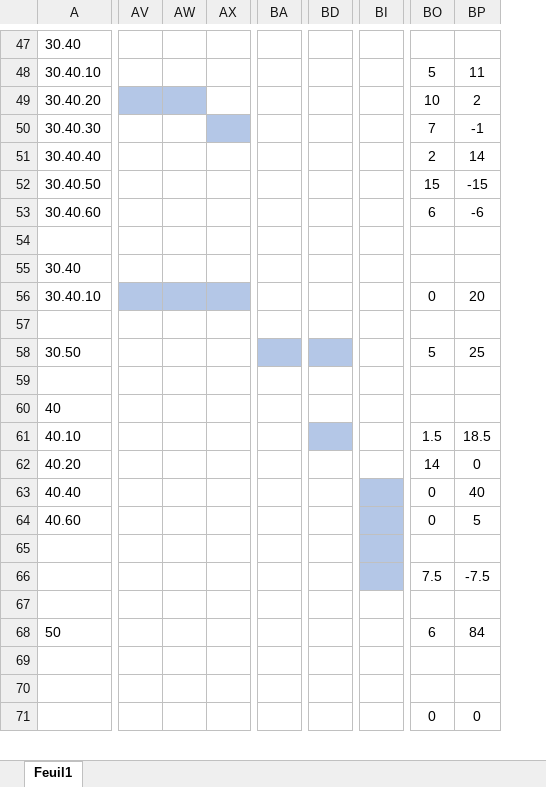
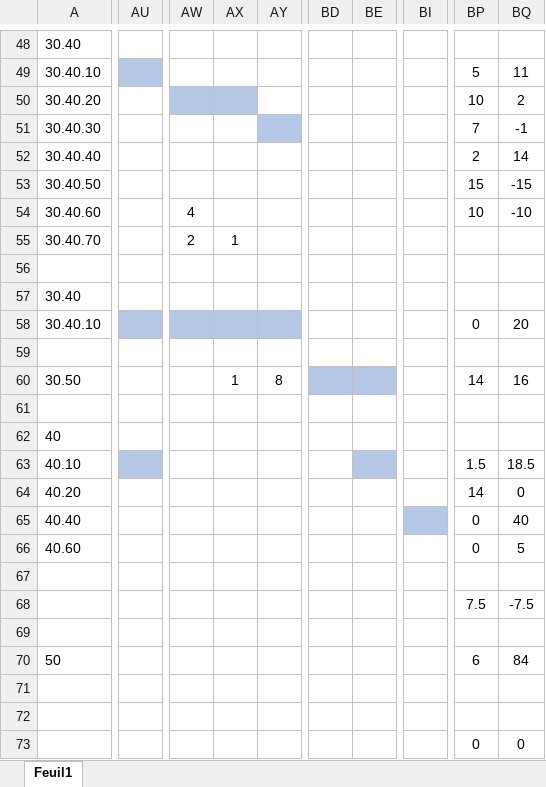
Before and after one commit to heig-vd-tin/plan-heigvd, an Excel workbook: 01_doc/Planning.xlsx, sheet Feuil1, drawn as a sheet; only a part is shown, gaps mark what is left out; values as stored, in another font and other column widths than the file's, no borders; removed rows and columns are numbered as before the commit, all else as after; rows hold the shown columns only; the diff covers the shown part only; the diff names each change by its address in the sheet, - before the commit and + after, or states it on an @@ line.

```diff
--- a/01_doc/Planning.xlsx (sheet Feuil1)
+++ b/01_doc/Planning.xlsx (sheet Feuil1)
+column AU, empty
-column AV, empty
-column AW, empty
-column AX, empty
+column AW, row 54: 4
+column AX, row 60: 1
+column AY, row 60: 8
-column BA, empty
+column BE, empty
-BP54: 6
+BP54: 10
-BQ54: -6
+BQ54: -10
+row 55: 30.40.70 |  | 2 | 1
-BP60: 5
+BP60: 14
-BQ60: 25
+BQ60: 16
-BD63 fill: #B4C7E7
+BD63 fill: none
-BI66:BI68 fill: #B4C7E7
+BI66:BI68 fill: none
```
Also changed, not shown: 1 added row, 2 added columns, 2 removed columns and 7 edited cells elsewhere in this sheet, formulas that keep their value, 41 other files.
